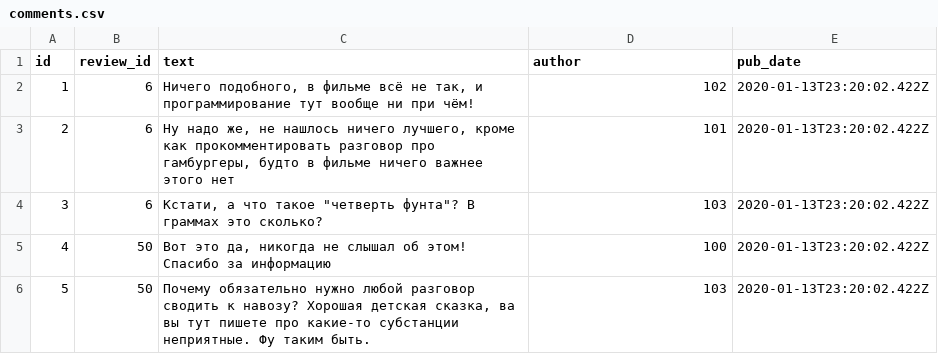
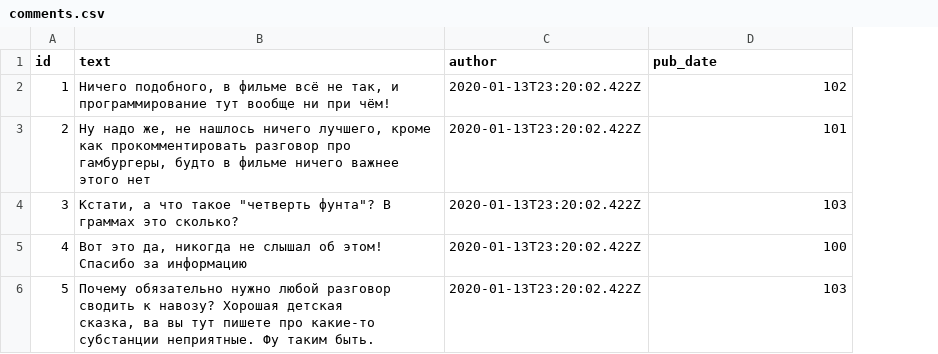
Before and after one commit to timredz/api_yamdb, a CSV file: data/comments.csv, drawn as a sheet; removed rows and columns are numbered as before the commit, all else as after; the diff names each change by its address in the sheet, - before the commit and + after, or states it on an @@ line.

```diff
--- a/data/comments.csv
+++ b/data/comments.csv
-column B (review_id), rows 2-6: 6 | 6 | 6 | 50 | 50
-C2 (author): 102
+C2 (author): 2020-01-13T23:20:02.422Z
-D2 (pub_date): 2020-01-13T23:20:02.422Z
+D2 (pub_date): 102
-C3 (author): 101
+C3 (author): 2020-01-13T23:20:02.422Z
-D3 (pub_date): 2020-01-13T23:20:02.422Z
+D3 (pub_date): 101
-C4 (author): 103
+C4 (author): 2020-01-13T23:20:02.422Z
-D4 (pub_date): 2020-01-13T23:20:02.422Z
+D4 (pub_date): 103
-C5 (author): 100
+C5 (author): 2020-01-13T23:20:02.422Z
-D5 (pub_date): 2020-01-13T23:20:02.422Z
+D5 (pub_date): 100
-B6 (text): …таким быть.
+B6 (text): …таким быть.
-C6 (author): 103
+C6 (author): 2020-01-13T23:20:02.422Z
-D6 (pub_date): 2020-01-13T23:20:02.422Z
+D6 (pub_date): 103
```
Also changed, not shown: 1 other file.
